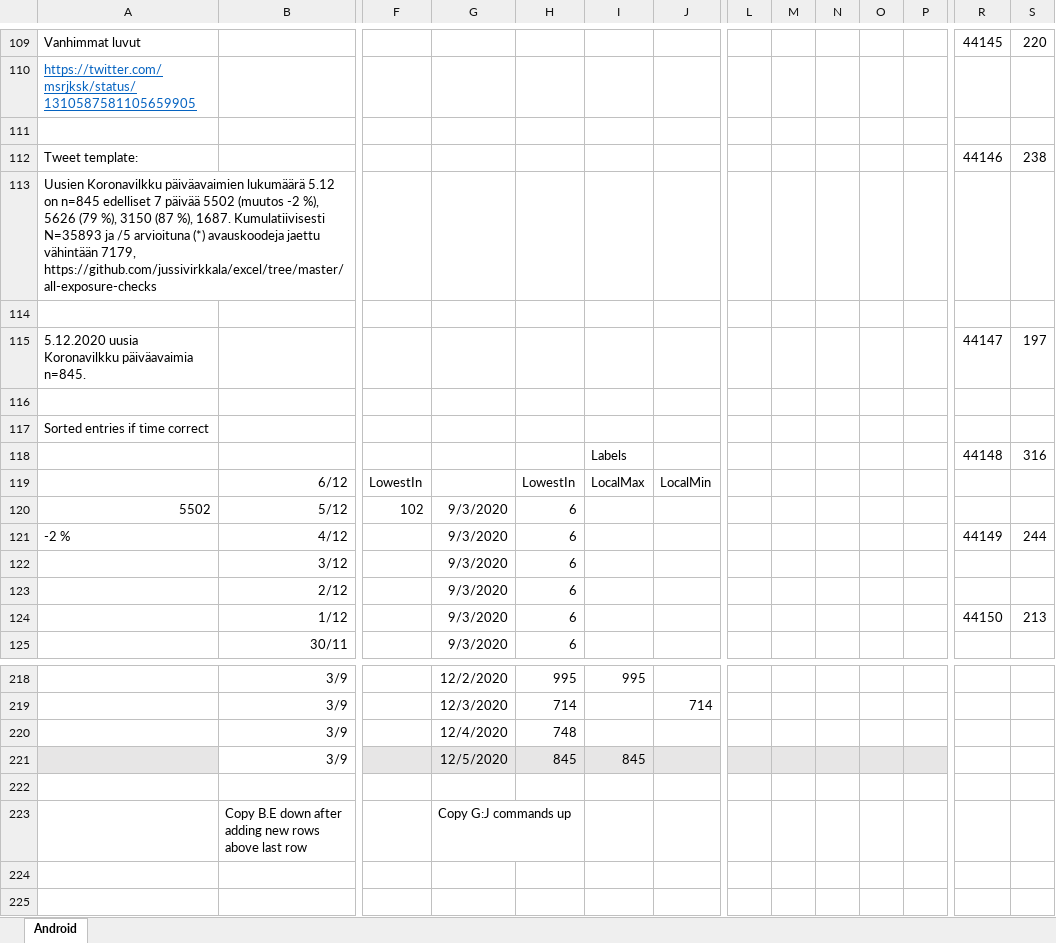
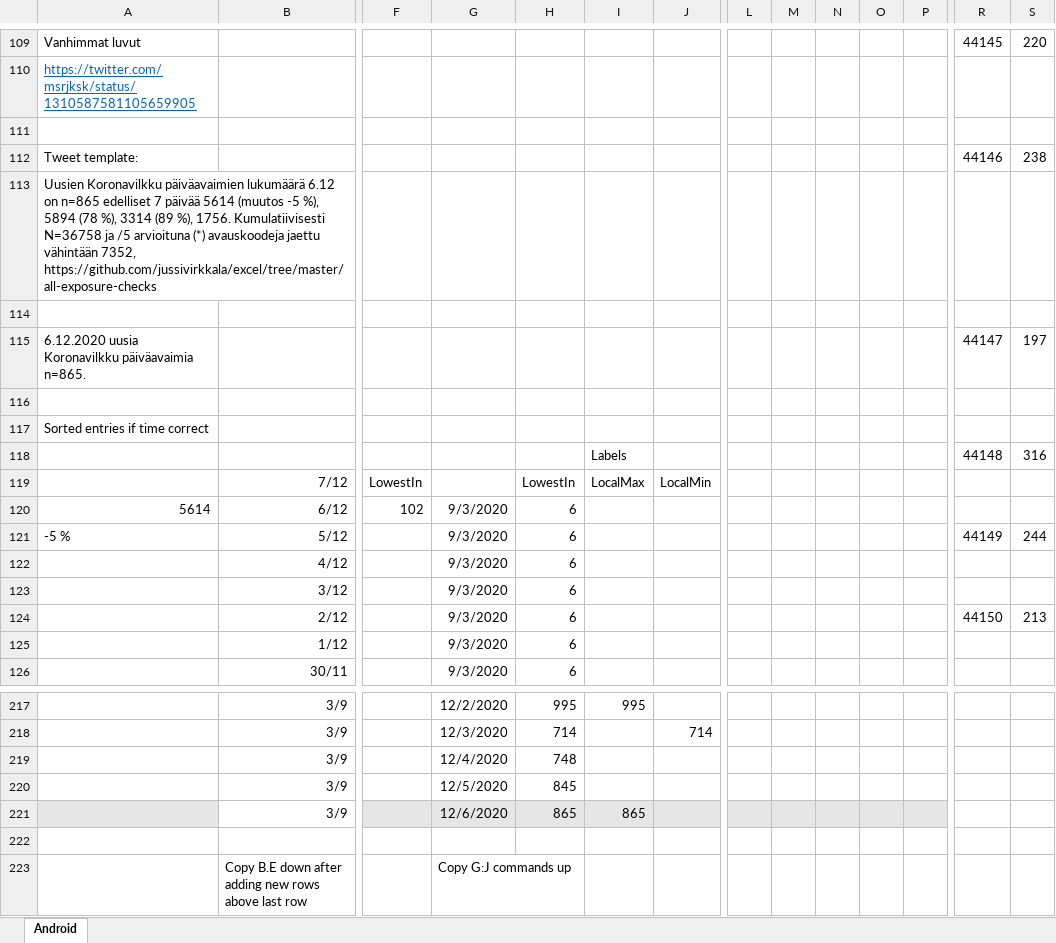
Before and after one commit to jussivirkkala/Excel, an Excel workbook: all-exposure-checks/all-exposure-checks.xlsx, sheet Android, drawn as a sheet; only a part is shown, gaps mark what is left out; values as stored, in another font and other column widths than the file's, no borders; charts and pictures not drawn; addresses are those after the commit; rows hold the shown columns only; the diff covers the shown part only; the diff names each change by its address in the sheet, - before the commit and + after, or states it on an @@ line.

Commit message:
Update all-exposure-checks.xlsx

```diff
--- a/all-exposure-checks/all-exposure-checks.xlsx (sheet Android)
+++ b/all-exposure-checks/all-exposure-checks.xlsx (sheet Android)
-A113: …päiväavaimien lukumäärä 5.12 on n=845 edelliset 7 päivää 5502 (muutos -2 %), 5626 (79 %), 3150 (87 %), 1687. Kumulatiivisesti N=35893 ja /5 arvioituna (*) avauskoodeja jaettu vähintään 7179, https://github.com/jussivirkkala/excel/tree/master/all-exposure-checks
+A113: …päiväavaimien lukumäärä 6.12 on n=865 edelliset 7 päivää 5614 (muutos -5 %), 5894 (78 %), 3314 (89 %), 1756. Kumulatiivisesti N=36758 ja /5 arvioituna (*) avauskoodeja jaettu vähintään 7352, https://github.com/jussivirkkala/excel/tree/master/all-exposure-checks
-A115: 5.12.2020 uusia Koronavilkku päiväavaimia n=845.
+A115: 6.12.2020 uusia Koronavilkku päiväavaimia n=865.
-B119: 6/12
+B119: 7/12
+row 120: 5614 | 6/12 | 102 | 9/3/2020 | 6
-A121: 5502
+A121: -5 %
-F121: 102
+F121: (empty)
-R121: (empty)
+R121: 44149
-S121: (empty)
+S121: 244
-A122: -2 %
+A122: (empty)
-R122: 44149
+R122: (empty)
-S122: 244
+S122: (empty)
-R124: (empty)
+R124: 44150
-S124: (empty)
+S124: 213
-R125: 44150
+R125: (empty)
-S125: 213
+S125: (empty)
-A220 fill: #E7E6E6
+A220 fill: none
-F220:J220 fill: #E7E6E6
+F220:J220 fill: none
-I220: 845
+I220: (empty)
-L220:P220 fill: #E7E6E6
+L220:P220 fill: none
+row 221:  | 3/9 |  | 12/6/2020 | 865 | 865
```
Also changed, not shown: other rows of this sheet, formulas that keep their value, charts or pictures.
